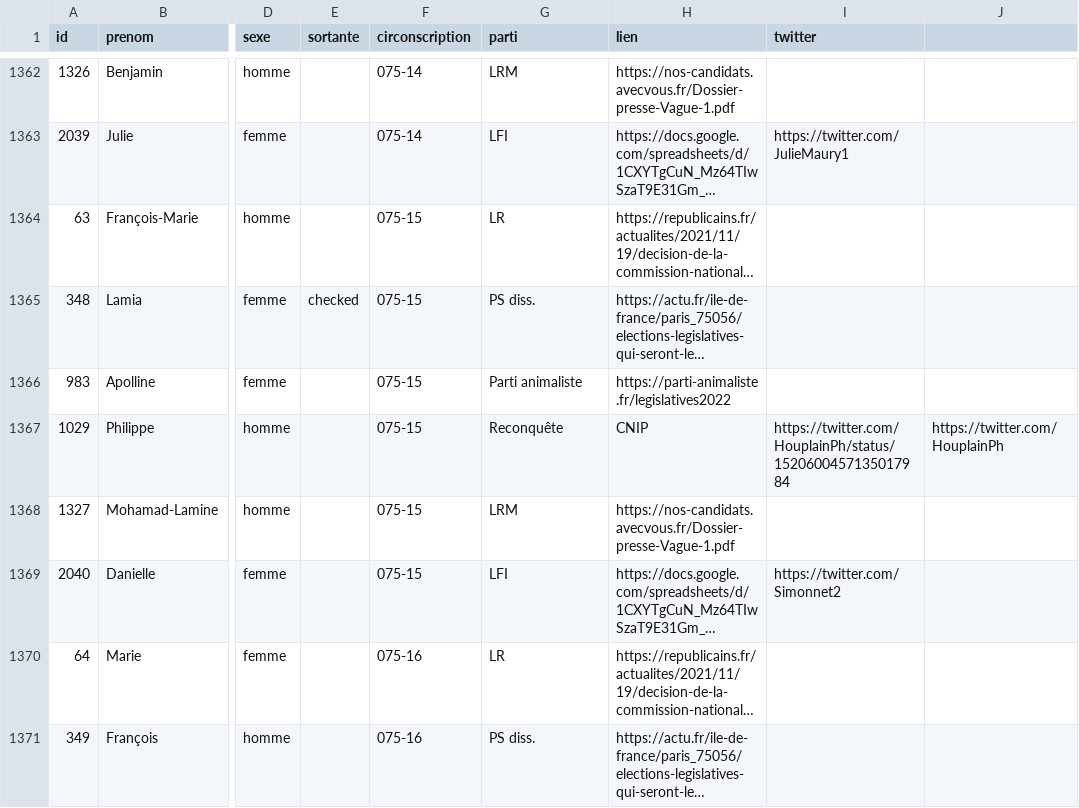
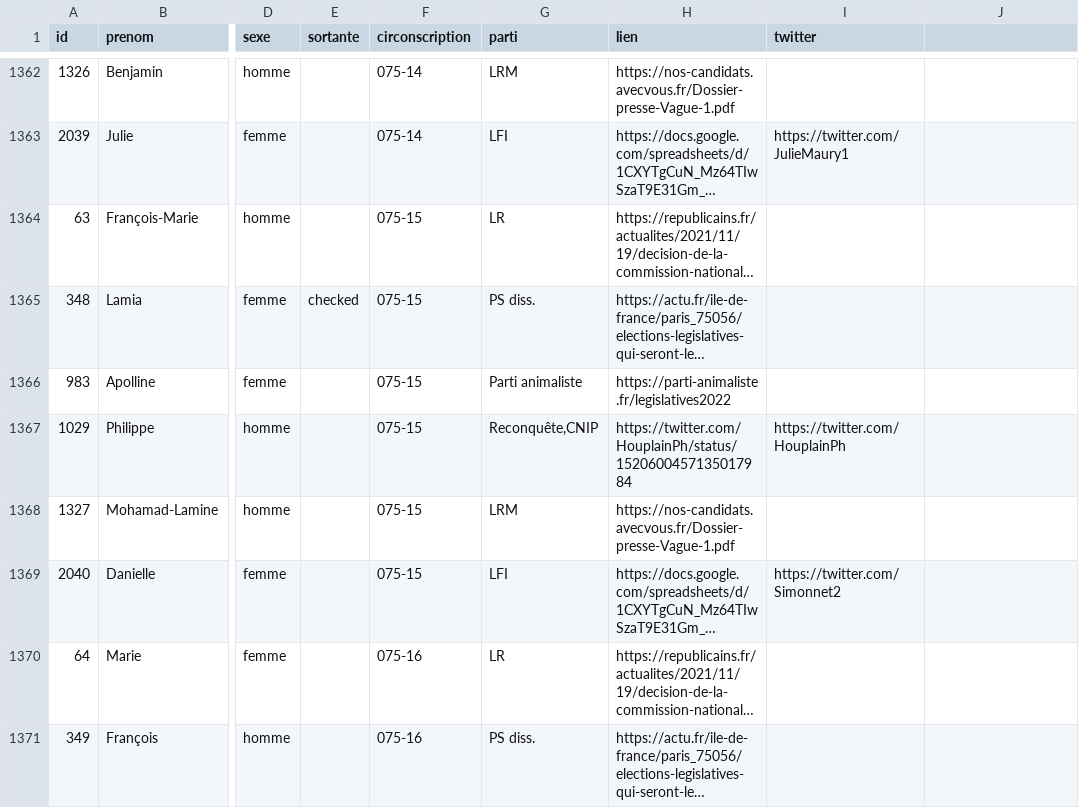
Before and after one commit to nsppolls/nsppolls, a CSV file: donnees/candidatures_legislatives.csv, drawn as a sheet; only a part is shown, gaps mark what is left out; long unchanged cells end in …; the diff names each change by its address in the sheet, - before the commit and + after, or states it on an @@ line.

Commit message:
coquilles

```diff
--- a/donnees/candidatures_legislatives.csv
+++ b/donnees/candidatures_legislatives.csv
-G1367 (parti): Reconquête
+G1367 (parti): Reconquête,CNIP
-H1367 (lien): CNIP
+H1367 (lien): https://twitter.com/HouplainPh/status/1520600457135017984
-I1367 (twitter): https://twitter.com/HouplainPh/status/1520600457135017984
+I1367 (twitter): https://twitter.com/HouplainPh
-J1367: https://twitter.com/HouplainPh
+J1367: (empty)
```
